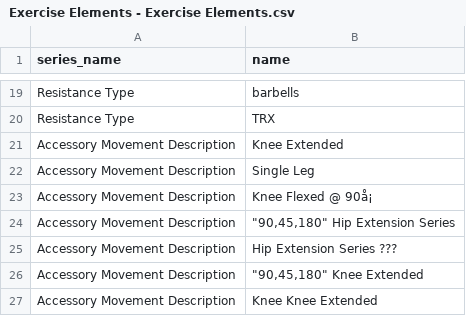
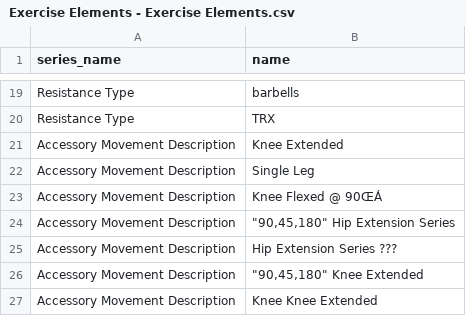
Before and after one commit to StephenVNelson/tenacious_track, a CSV file: lib/assets/Exercise Elements - Exercise Elements.csv, drawn as a sheet; only a part is shown, gaps mark what is left out; the diff covers the shown part only.

```diff
--- a/lib/assets/Exercise Elements - Exercise Elements.csv
+++ b/lib/assets/Exercise Elements - Exercise Elements.csv
@@ -22,3 +22,3 @@ Accessory Movement Description,Knee Extended
 Accessory Movement Description,Single Leg
-Accessory Movement Description,Knee Flexed @ 90å¡
+Accessory Movement Description,Knee Flexed @ 90ŒÁ
 Accessory Movement Description,"""90,45,180"" Hip Extension Series"
```
Also changed, not shown: 31 added rows elsewhere in this file, 1 other file.
